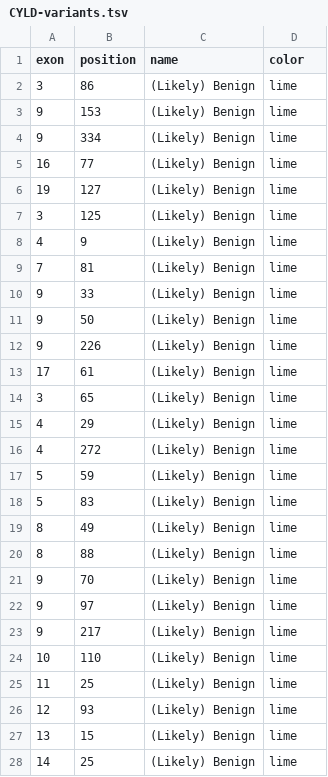
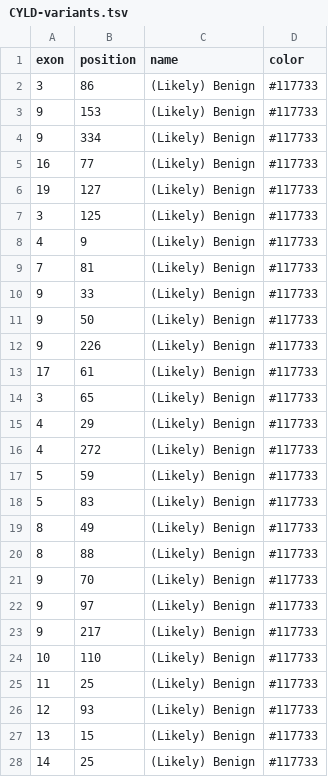
Before and after one commit to DCRT-LUMC/exonviz, a TSV file: docs/figures/CYLD-variants.tsv, drawn as a sheet; only a part is shown; the diff covers the shown part only.

Commit message:
Use color blind friendly colors for the CYLD figure

```diff
--- a/docs/figures/CYLD-variants.tsv
+++ b/docs/figures/CYLD-variants.tsv
@@ -1,28 +1,28 @@
 exon	position	name	color
-3	86	(Likely) Benign	lime
-9	153	(Likely) Benign	lime
-9	334	(Likely) Benign	lime
-16	77	(Likely) Benign	lime
-19	127	(Likely) Benign	lime
-3	125	(Likely) Benign	lime
-4	9	(Likely) Benign	lime
-7	81	(Likely) Benign	lime
-9	33	(Likely) Benign	lime
-9	50	(Likely) Benign	lime
-9	226	(Likely) Benign	lime
-17	61	(Likely) Benign	lime
-3	65	(Likely) Benign	lime
-4	29	(Likely) Benign	lime
-4	272	(Likely) Benign	lime
-5	59	(Likely) Benign	lime
-5	83	(Likely) Benign	lime
-8	49	(Likely) Benign	lime
-8	88	(Likely) Benign	lime
-9	70	(Likely) Benign	lime
-9	97	(Likely) Benign	lime
-9	217	(Likely) Benign	lime
-10	110	(Likely) Benign	lime
-11	25	(Likely) Benign	lime
-12	93	(Likely) Benign	lime
-13	15	(Likely) Benign	lime
-14	25	(Likely) Benign	lime
+3	86	(Likely) Benign	#117733
+9	153	(Likely) Benign	#117733
+9	334	(Likely) Benign	#117733
+16	77	(Likely) Benign	#117733
+19	127	(Likely) Benign	#117733
+3	125	(Likely) Benign	#117733
+4	9	(Likely) Benign	#117733
+7	81	(Likely) Benign	#117733
+9	33	(Likely) Benign	#117733
+9	50	(Likely) Benign	#117733
+9	226	(Likely) Benign	#117733
+17	61	(Likely) Benign	#117733
+3	65	(Likely) Benign	#117733
+4	29	(Likely) Benign	#117733
+4	272	(Likely) Benign	#117733
+5	59	(Likely) Benign	#117733
+5	83	(Likely) Benign	#117733
+8	49	(Likely) Benign	#117733
+8	88	(Likely) Benign	#117733
+9	70	(Likely) Benign	#117733
+9	97	(Likely) Benign	#117733
+9	217	(Likely) Benign	#117733
+10	110	(Likely) Benign	#117733
+11	25	(Likely) Benign	#117733
+12	93	(Likely) Benign	#117733
+13	15	(Likely) Benign	#117733
+14	25	(Likely) Benign	#117733
```
Also changed, not shown: 44 edited cells elsewhere in this file, docs/figures/CYLD-example-update.tsv, docs/figures/CYLD-exons.tsv, 3 other files.
